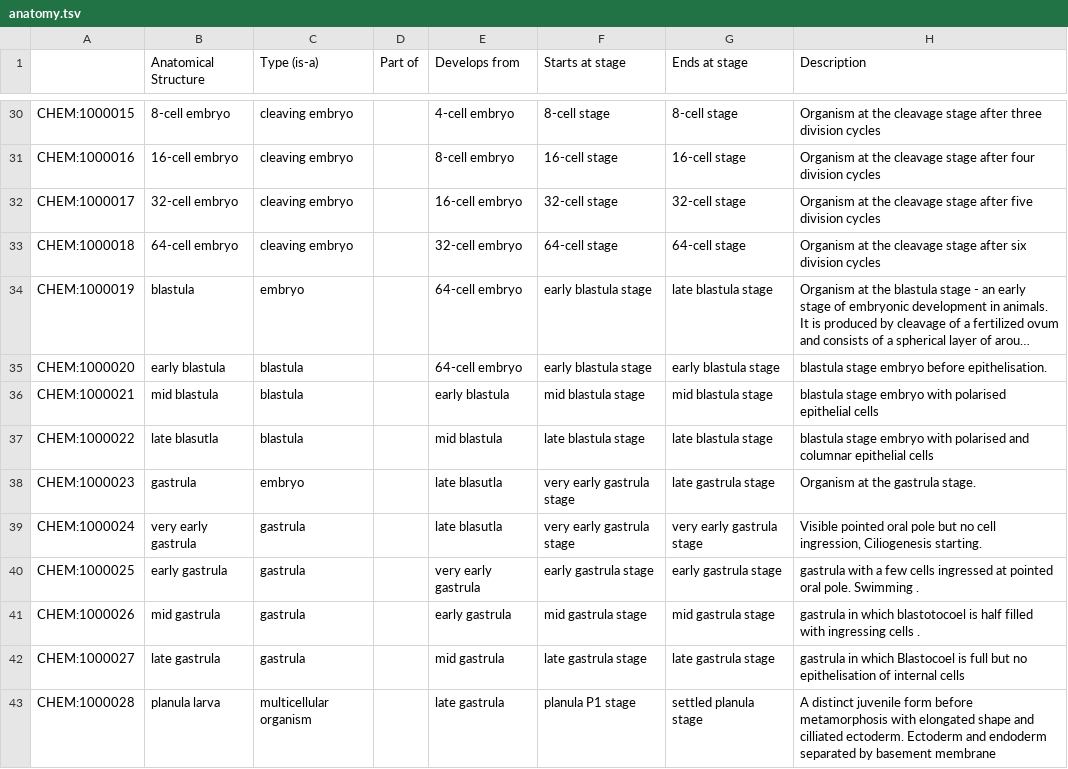
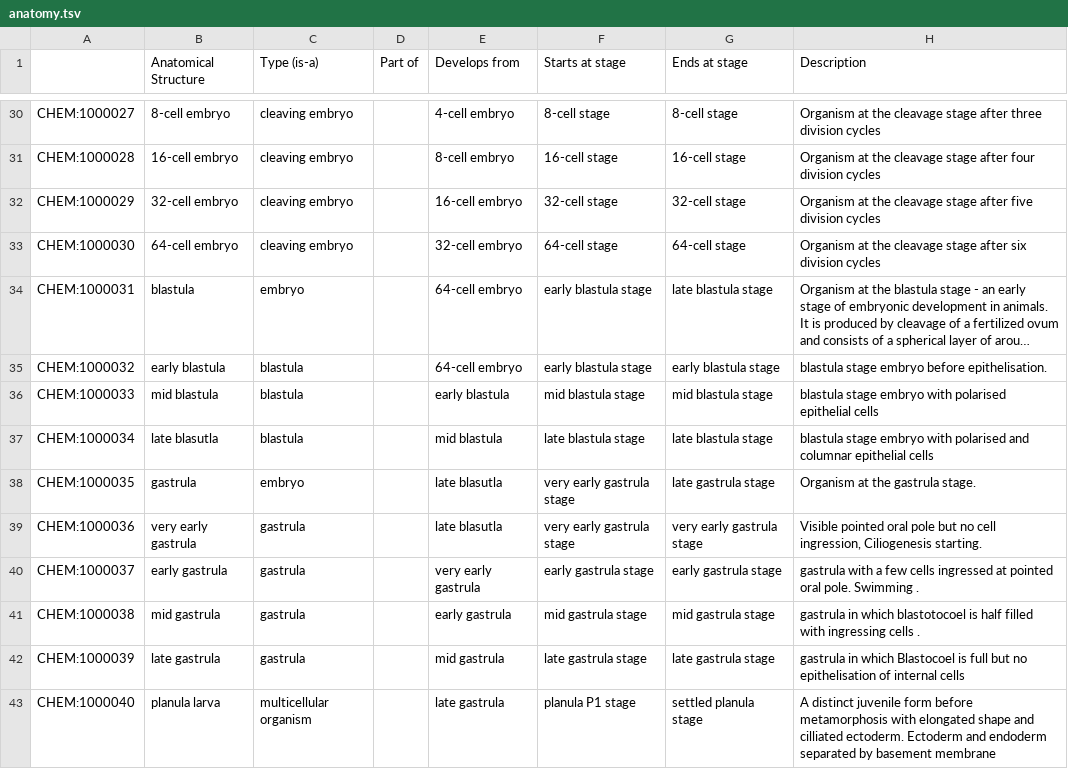
Before and after one commit to EBISPOT/clyh_ontology, a TSV file: src/templates/anatomy.tsv, drawn as a sheet; only a part is shown, gaps mark what is left out; long unchanged cells end in …; the diff covers the shown part only; the diff names each change by its address in the sheet, - before the commit and + after, or states it on an @@ line.

```diff
--- a/src/templates/anatomy.tsv
+++ b/src/templates/anatomy.tsv
-A30: CHEM:1000015
+A30: CHEM:1000027
-A31: CHEM:1000016
+A31: CHEM:1000028
-A32: CHEM:1000017
+A32: CHEM:1000029
-A33: CHEM:1000018
+A33: CHEM:1000030
-A34: CHEM:1000019
+A34: CHEM:1000031
-A35: CHEM:1000020
+A35: CHEM:1000032
-A36: CHEM:1000021
+A36: CHEM:1000033
-A37: CHEM:1000022
+A37: CHEM:1000034
-A38: CHEM:1000023
+A38: CHEM:1000035
-A39: CHEM:1000024
+A39: CHEM:1000036
-A40: CHEM:1000025
+A40: CHEM:1000037
-A41: CHEM:1000026
+A41: CHEM:1000038
-A42: CHEM:1000027
+A42: CHEM:1000039
-A43: CHEM:1000028
+A43: CHEM:1000040
```
Also changed, not shown: 179 edited cells elsewhere in this file, src/templates/development.tsv.
